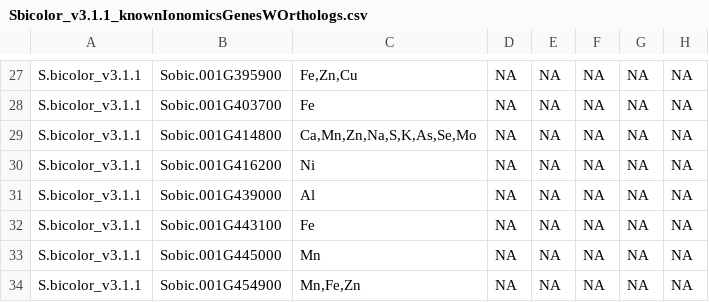
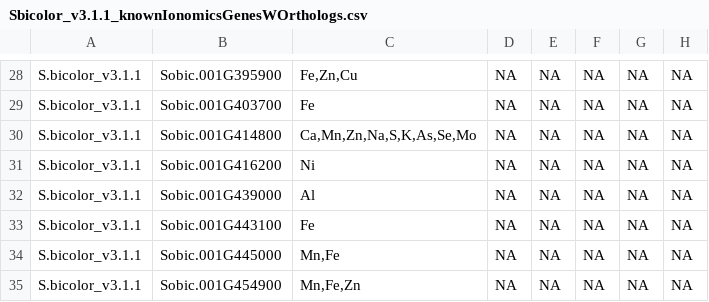
Before and after one commit to danforthcenter/KIG_v2, a CSV file: knownIonomicsGenesWOrthologs_nowheat/Sbicolor_v3.1.1_knownIonomicsGenesWOrthologs.csv, drawn as a sheet; only a part is shown, gaps mark what is left out; addresses are those after the commit; the diff covers the shown part only; the diff names each change by its address in the sheet, - before the commit and + after, or states it on an @@ line.

```diff
--- a/knownIonomicsGenesWOrthologs_nowheat/Sbicolor_v3.1.1_knownIonomicsGenesWOrthologs.csv
+++ b/knownIonomicsGenesWOrthologs_nowheat/Sbicolor_v3.1.1_knownIonomicsGenesWOrthologs.csv
-C34: Mn
+C34: Mn,Fe
```
Also changed, not shown: 4 added rows and 7 edited cells elsewhere in this file, knownIonomicsGenesWOrthologs_nowheat/Athaliana_TAIR10_knownIonomicsGenesWOrthologs.csv, knownIonomicsGenesWOrthologs_nowheat/Gmax_Wm82.a2.v1_knownIonomicsGenesWOrthologs.csv, 7 other files.
